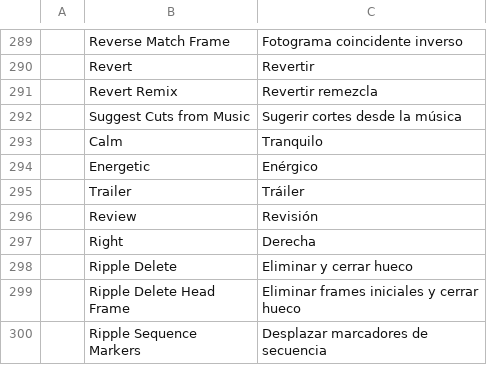
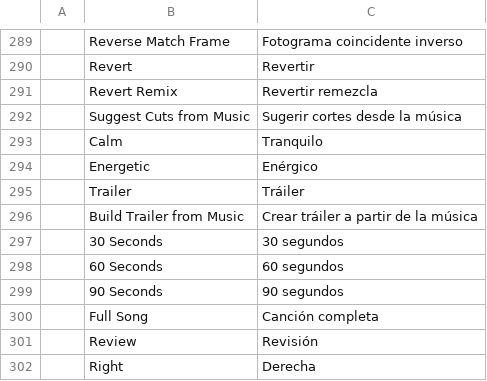
Before and after one commit to 4waymedia/filmcraft, a TSV file: crates/ui-egui/src/i18n/es.tsv, drawn as a sheet; only a part is shown, gaps mark what is left out; the shorter side is filled out with more unchanged rows.

```diff
--- a/crates/ui-egui/src/i18n/es.tsv
+++ b/crates/ui-egui/src/i18n/es.tsv
@@ -295,2 +295,7 @@
 	Trailer	Tráiler
+	Build Trailer from Music	Crear tráiler a partir de la música
+	30 Seconds	30 segundos
+	60 Seconds	60 segundos
+	90 Seconds	90 segundos
+	Full Song	Canción completa
 	Review	Revisión
```
Also changed, not shown: crates/ui-egui/src/i18n/de.tsv, crates/ui-egui/src/i18n/fr.tsv, 14 other files.
